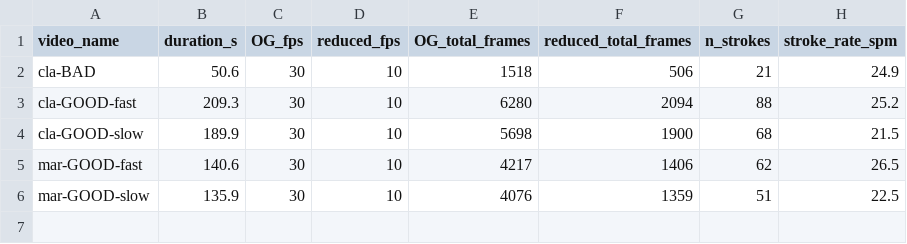
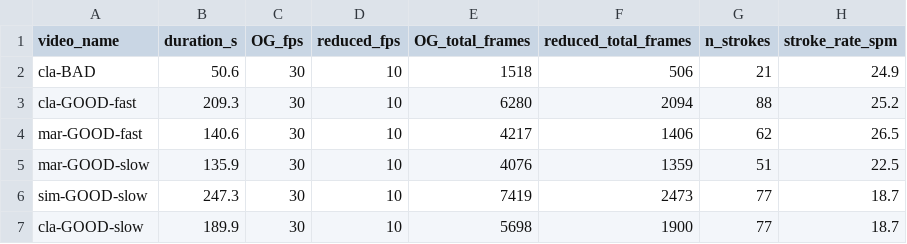
Before and after one commit to clarabri/ML-project, a CSV file: 1_DatasetCharacteristics/dataset_documentation_combined.csv, drawn as a sheet; removed rows and columns are numbered as before the commit, all else as after; the diff names each change by its address in the sheet, - before the commit and + after, or states it on an @@ line.

Commit message:
data prep wieder aufgenommen

```diff
--- a/1_DatasetCharacteristics/dataset_documentation_combined.csv
+++ b/1_DatasetCharacteristics/dataset_documentation_combined.csv
-row 4: cla-GOOD-slow | 189.9 | 30 | 10 | 5698 | 1900 | 68 | 21.5
+row 6: sim-GOOD-slow | 247.3 | 30 | 10 | 7419 | 2473 | 77 | 18.7
+row 7: cla-GOOD-slow | 189.9 | 30 | 10 | 5698 | 1900 | 77 | 18.7
```
Also changed, not shown: 16 other files.
